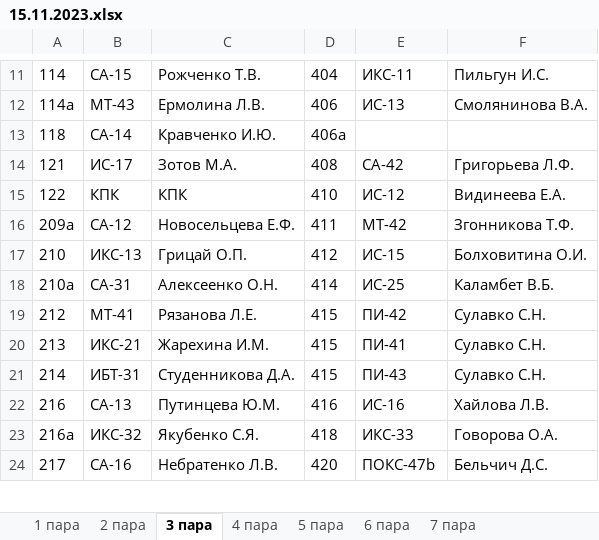
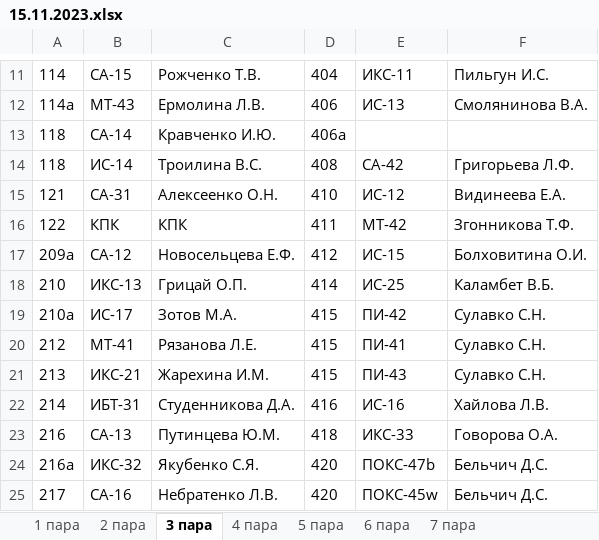
Before and after one commit to divanys/parsing_planchette, an Excel workbook: all_planchette/15.11.2023.xlsx, sheet 3 пара, drawn as a sheet; only a part is shown, gaps mark what is left out; values as stored, in another font and other column widths than the file's, no borders; charts and pictures not drawn; addresses are those after the commit; the diff covers the shown part only; the diff names each change by its address in the sheet, - before the commit and + after, or states it on an @@ line.

```diff
--- a/all_planchette/15.11.2023.xlsx (sheet 3 пара)
+++ b/all_planchette/15.11.2023.xlsx (sheet 3 пара)
+row 14: 118 | ИС-14 | Троилина В.С. | 408 | СА-42 | Григорьева Л.Ф.
-B15: ИС-17
+B15: СА-31
-C15: Зотов М.А.
+C15: Алексеенко О.Н.
-D15: 408
+D15: 410
-E15: СА-42
+E15: ИС-12
-F15: Григорьева Л.Ф.
+F15: Видинеева Е.А.
-D16: 410
+D16: 411
-E16: ИС-12
+E16: МТ-42
-F16: Видинеева Е.А.
+F16: Згонникова Т.Ф.
-D17: 411
+D17: 412
-E17: МТ-42
+E17: ИС-15
-F17: Згонникова Т.Ф.
+F17: Болховитина О.И.
-D18: 412
+D18: 414
-E18: ИС-15
+E18: ИС-25
-F18: Болховитина О.И.
+F18: Каламбет В.Б.
-B19: СА-31
+B19: ИС-17
-C19: Алексеенко О.Н.
+C19: Зотов М.А.
-D19: 414
+D19: 415
-E19: ИС-25
+E19: ПИ-42
-F19: Каламбет В.Б.
+F19: Сулавко С.Н.
-E20: ПИ-42
+E20: ПИ-41
-E21: ПИ-41
+E21: ПИ-43
-D22: 415
+D22: 416
-E22: ПИ-43
+E22: ИС-16
-F22: Сулавко С.Н.
+F22: Хайлова Л.В.
-D23: 416
+D23: 418
-E23: ИС-16
+E23: ИКС-33
-F23: Хайлова Л.В.
+F23: Говорова О.А.
-D24: 418
+D24: 420
-E24: ИКС-33
+E24: ПОКС-47b
-F24: Говорова О.А.
+F24: Бельчич Д.С.
-E25: ПОКС-47b
+E25: ПОКС-45w
```
Also changed, not shown: 1 removed row and 23 edited cells elsewhere in this sheet, sheet 5 пара, sheet 4 пара, sheet 6 пара, sheet 2 пара, sheet 1 пара, 7 other files.
